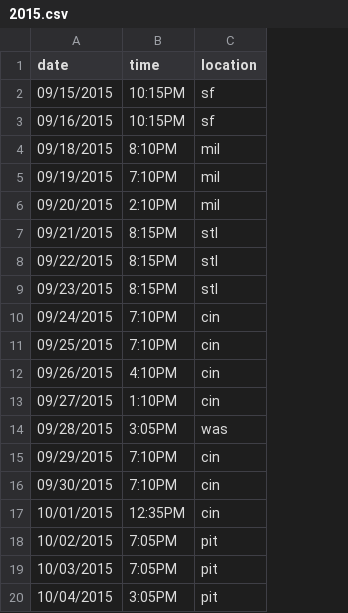
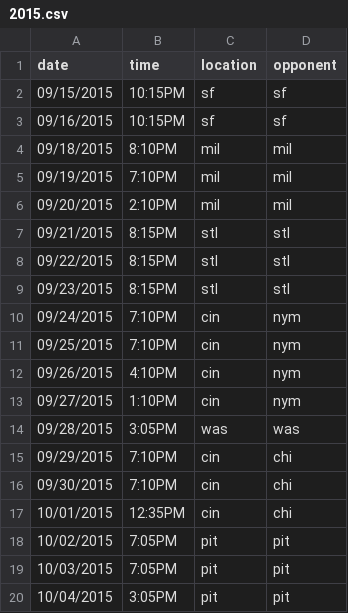
Before and after one commit to jwhall/redsweather, a CSV file: 2015.csv, drawn as a sheet; the diff names each change by its address in the sheet, - before the commit and + after, or states it on an @@ line.

Commit message:
First commit
Clean up some of the code, fix bug related to home games not having an
opponent (which requires an additional column in CSV).

```diff
--- a/2015.csv
+++ b/2015.csv
+column D (opponent), rows 2-20: sf | sf | mil | mil | mil | stl | stl | stl | nym | nym | nym | nym | was | chi | chi | chi | pit | pit | pit
```
Also changed, not shown: 1 other file.
